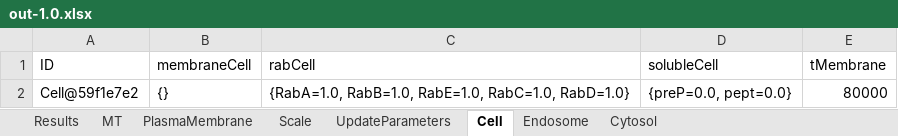
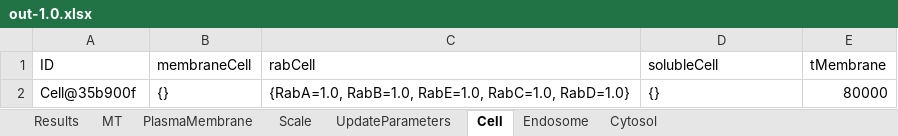
Before and after one commit to franconieto/endomembraneSystem, an Excel workbook: out-1.0.xlsx, sheet Cell, drawn as a sheet; values as stored, in another font and other column widths than the file's, no borders; the diff names each change by its address in the sheet, - before the commit and + after, or states it on an @@ line.

```diff
--- a/out-1.0.xlsx (sheet Cell)
+++ b/out-1.0.xlsx (sheet Cell)
-A2 (ID): Cell@59f1e7e2
+A2 (ID): Cell@35b900f
-D2 (solubleCell): {preP=0.0, pept=0.0}
+D2 (solubleCell): {}
```
Also changed, not shown: sheet Cytosol, sheet Endosome, sheet MT, sheet Results, sheet PlasmaMembrane, sheet UpdateParameters, 1 more sheet, InputIntrTransp3.xlsm, 12 other files.
